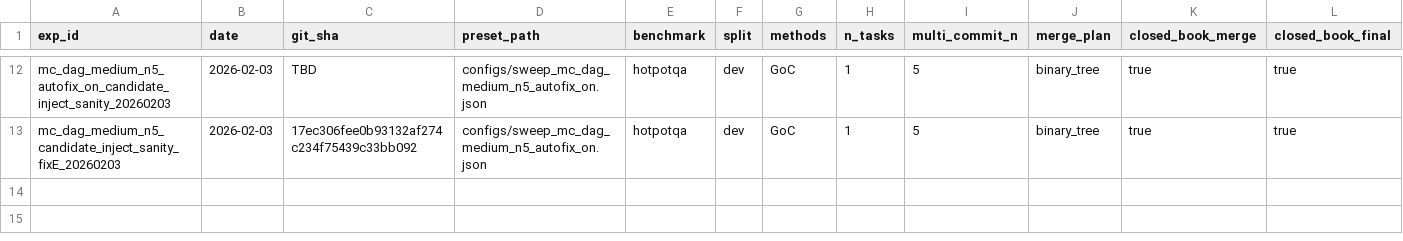
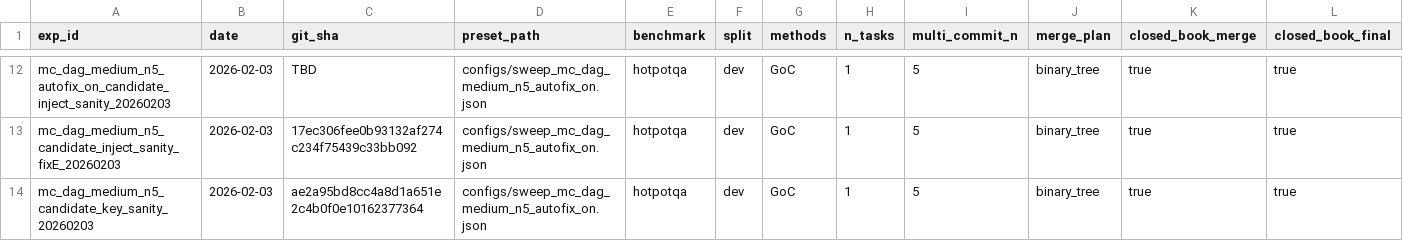
Before and after one commit to jhleepidl/graph-of-context, a CSV file: research_ops/10_experiment_registry.csv, drawn as a sheet; only a part is shown, gaps mark what is left out; rows hold the shown columns only; the diff names each change by its address in the sheet, - before the commit and + after, or states it on an @@ line.

Commit message:
Add merge key injection for candidate commits

```diff
--- a/research_ops/10_experiment_registry.csv
+++ b/research_ops/10_experiment_registry.csv
+row 14: mc_dag_medium_n5_candidate_key_sanity_20260203 | 2026-02-03 | ae2a95bd8cc4a8d1a651e2c4b0f0e10162377364 | configs/sweep_mc_dag_medium_n5_autofix_on.json | hotpotqa | dev | GoC | 1 | 5 | binary_tree | true | true
```
Also changed, not shown: 18 other files.
